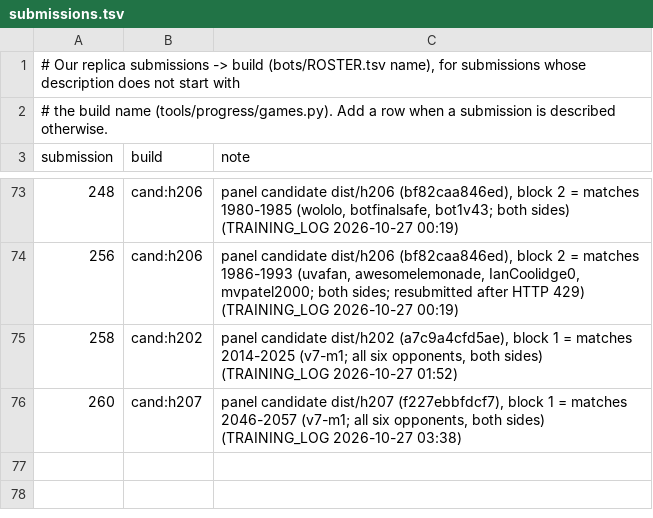
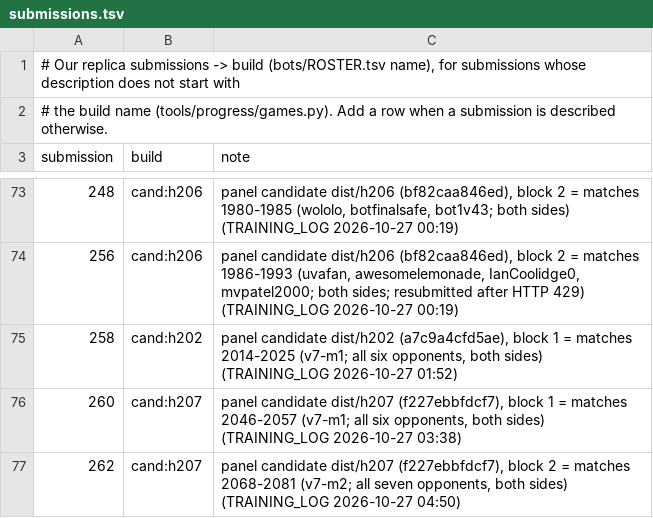
Before and after one commit to terryvanbelle/battlecode19-vibe, a TSV file: tools/progress/submissions.tsv, drawn as a sheet; only a part is shown, gaps mark what is left out; the diff names each change by its address in the sheet, - before the commit and + after, or states it on an @@ line.

```diff
--- a/tools/progress/submissions.tsv
+++ b/tools/progress/submissions.tsv
+row 77: 262 | cand:h207 | panel candidate dist/h207 (f227ebbfdcf7), block 2 = matches 2068-2081 (v7-m2; all seven opponents, both sides) (TRAINING_LOG 2026-10-27 04:50)
```
Also changed, not shown: progress/attempts.csv, 9 other files.
